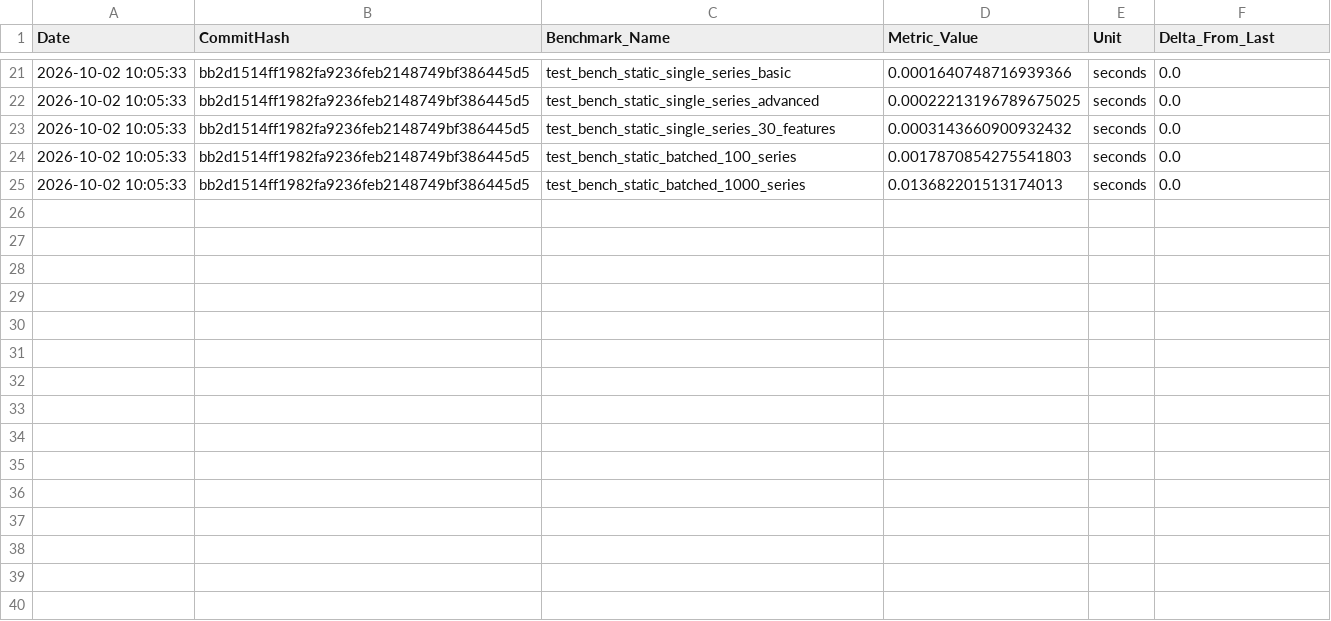
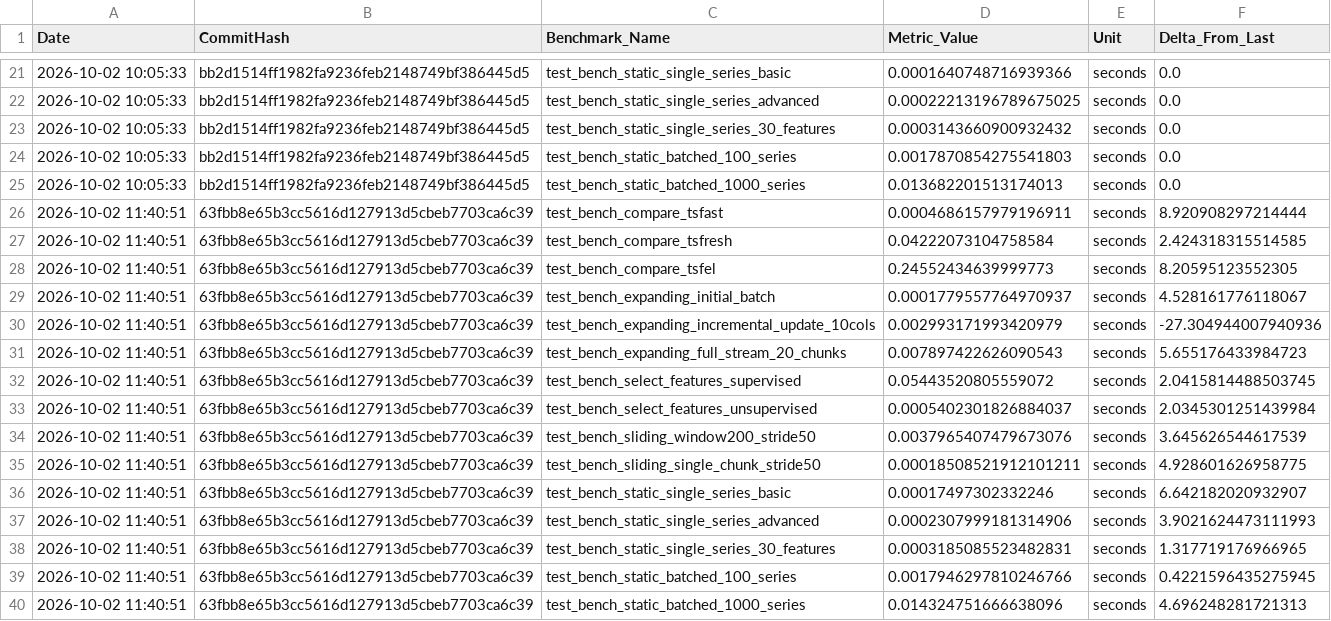
Before and after one commit to thelonesomeprogrammer/tsfast, a CSV file: .jules/benchmarks.csv, drawn as a sheet; only a part is shown, gaps mark what is left out.

```diff
--- a/.jules/benchmarks.csv
+++ b/.jules/benchmarks.csv
@@ -25 +25,16 @@ Date,CommitHash,Benchmark_Name,Metric_Value,Unit,Delta_From_Last
 2026-10-02 10:05:33,bb2d1514ff1982fa9236feb2148749bf386445d5,test_bench_static_batched_1000_series,0.013682201513174013,seconds,0.0
+2026-10-02 11:40:51,63fbb8e65b3cc5616d127913d5cbeb7703ca6c39,test_bench_compare_tsfast,0.0004686157979196911,seconds,8.920908297214444
+2026-10-02 11:40:51,63fbb8e65b3cc5616d127913d5cbeb7703ca6c39,test_bench_compare_tsfresh,0.04222073104758584,seconds,2.424318315514585
+2026-10-02 11:40:51,63fbb8e65b3cc5616d127913d5cbeb7703ca6c39,test_bench_compare_tsfel,0.24552434639999773,seconds,8.20595123552305
+2026-10-02 11:40:51,63fbb8e65b3cc5616d127913d5cbeb7703ca6c39,test_bench_expanding_initial_batch,0.0001779557764970937,seconds,4.528161776118067
+2026-10-02 11:40:51,63fbb8e65b3cc5616d127913d5cbeb7703ca6c39,test_bench_expanding_incremental_update_10cols,0.002993171993420979,seconds,-27.304944007940936
+2026-10-02 11:40:51,63fbb8e65b3cc5616d127913d5cbeb7703ca6c39,test_bench_expanding_full_stream_20_chunks,0.007897422626090543,seconds,5.655176433984723
+2026-10-02 11:40:51,63fbb8e65b3cc5616d127913d5cbeb7703ca6c39,test_bench_select_features_supervised,0.05443520805559072,seconds,2.0415814488503745
+2026-10-02 11:40:51,63fbb8e65b3cc5616d127913d5cbeb7703ca6c39,test_bench_select_features_unsupervised,0.0005402301826884037,seconds,2.0345301251439984
+2026-10-02 11:40:51,63fbb8e65b3cc5616d127913d5cbeb7703ca6c39,test_bench_sliding_window200_stride50,0.0037965407479673076,seconds,3.645626544617539
+2026-10-02 11:40:51,63fbb8e65b3cc5616d127913d5cbeb7703ca6c39,test_bench_sliding_single_chunk_stride50,0.00018508521912101211,seconds,4.928601626958775
+2026-10-02 11:40:51,63fbb8e65b3cc5616d127913d5cbeb7703ca6c39,test_bench_static_single_series_basic,0.00017497302332246,seconds,6.642182020932907
+2026-10-02 11:40:51,63fbb8e65b3cc5616d127913d5cbeb7703ca6c39,test_bench_static_single_series_advanced,0.0002307999181314906,seconds,3.9021624473111993
+2026-10-02 11:40:51,63fbb8e65b3cc5616d127913d5cbeb7703ca6c39,test_bench_static_single_series_30_features,0.0003185085523482831,seconds,1.317719176966965
+2026-10-02 11:40:51,63fbb8e65b3cc5616d127913d5cbeb7703ca6c39,test_bench_static_batched_100_series,0.0017946297810246766,seconds,0.4221596435275945
+2026-10-02 11:40:51,63fbb8e65b3cc5616d127913d5cbeb7703ca6c39,test_bench_static_batched_1000_series,0.014324751666638096,seconds,4.696248281721313
```
Also changed, not shown: 10 other files.
